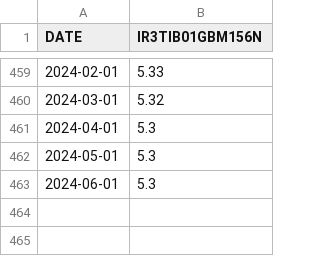
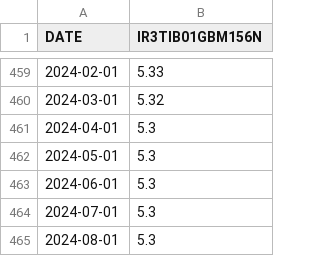
Before and after one commit to deerfieldgreen/FRED_data, a CSV file: data/rate_gbp_3m_bank/data.csv, drawn as a sheet; only a part is shown, gaps mark what is left out.

Commit message:
Updated file for 2024-09-17

```diff
--- a/data/rate_gbp_3m_bank/data.csv
+++ b/data/rate_gbp_3m_bank/data.csv
@@ -463 +463,3 @@ DATE,IR3TIB01GBM156N
 2024-06-01,5.3
+2024-07-01,5.3
+2024-08-01,5.3
```
